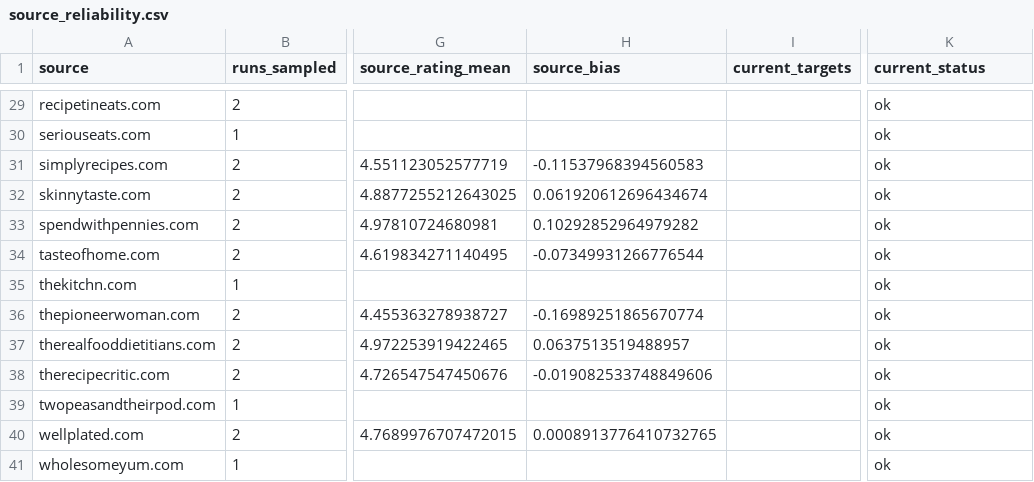
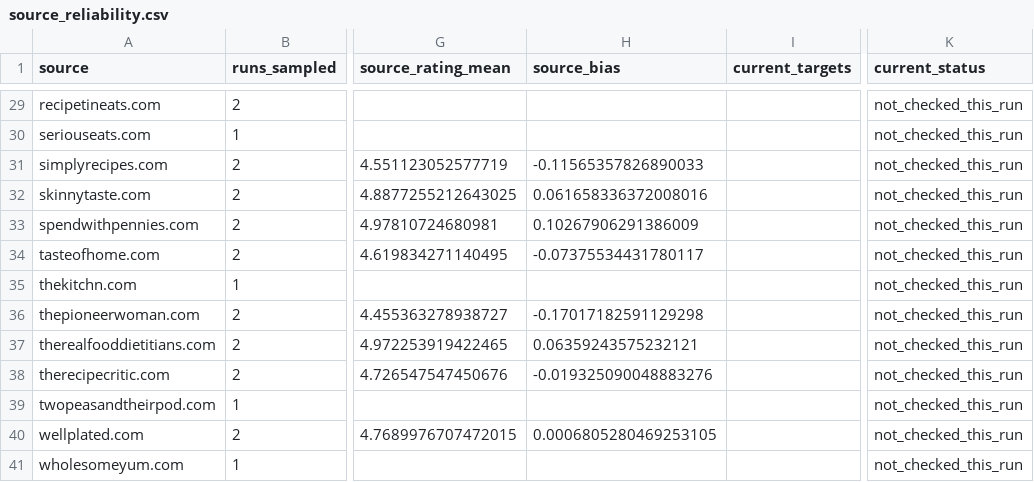
Before and after one commit to Chaseagle96/Air-Fryer-Recipes, a CSV file: output/source_reliability.csv, drawn as a sheet; only a part is shown, gaps mark what is left out; the diff covers the shown part only; the diff names each change by its address in the sheet, - before the commit and + after, or states it on an @@ line.

```diff
--- a/output/source_reliability.csv
+++ b/output/source_reliability.csv
-K29:K41 (current_status): ok
+K29:K41 (current_status): not_checked_this_run
-H31 (source_bias): -0.11537968394560583
+H31 (source_bias): -0.11565357826890033
-H32 (source_bias): 0.061920612696434674
+H32 (source_bias): 0.061658336372008016
-H33 (source_bias): 0.10292852964979282
+H33 (source_bias): 0.10267906291386009
-H34 (source_bias): -0.07349931266776544
+H34 (source_bias): -0.07375534431780117
-H36 (source_bias): -0.16989251865670774
+H36 (source_bias): -0.17017182591129298
-H37 (source_bias): 0.0637513519488957
+H37 (source_bias): 0.06359243575232121
-H38 (source_bias): -0.019082533748849606
+H38 (source_bias): -0.019325090048883276
-H40 (source_bias): 0.0008913776410732765
+H40 (source_bias): 0.0006805280469253105
```
Also changed, not shown: 48 edited cells elsewhere in this file, output/source_coverage.csv, output/top50.csv, 8 other files.
